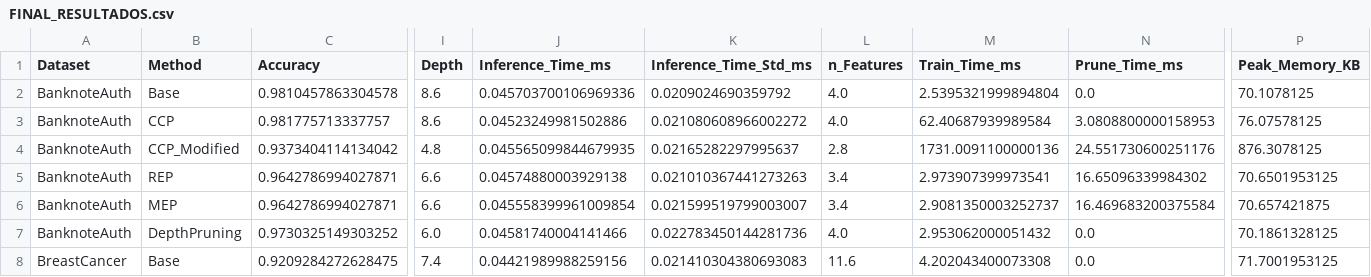
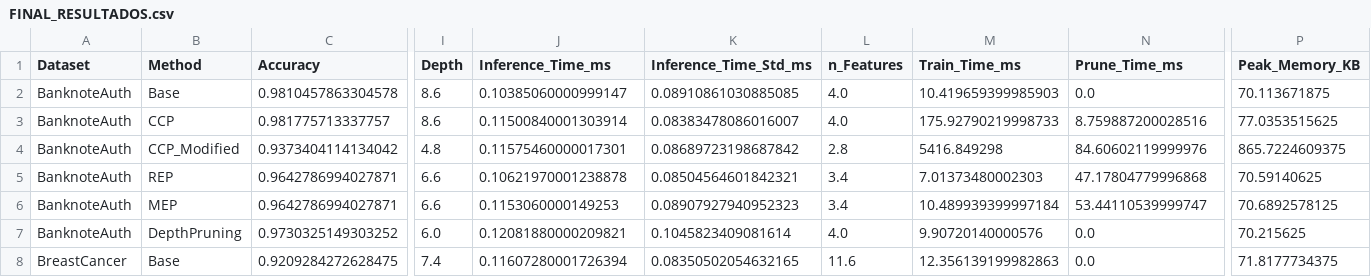
Before and after one commit to OmarJR18/SR-CPP-IJCDS_alt, a CSV file: FINAL_RESULTADOS.csv, drawn as a sheet; only a part is shown, gaps mark what is left out; the diff covers the shown part only; the diff names each change by its address in the sheet, - before the commit and + after, or states it on an @@ line.

```diff
--- a/FINAL_RESULTADOS.csv
+++ b/FINAL_RESULTADOS.csv
-J2 (Inference_Time_ms): 0.045703700106969336
+J2 (Inference_Time_ms): 0.10385060000999147
-K2 (Inference_Time_Std_ms): 0.0209024690359792
+K2 (Inference_Time_Std_ms): 0.08910861030885085
-M2 (Train_Time_ms): 2.5395321999894804
+M2 (Train_Time_ms): 10.419659399985903
-P2 (Peak_Memory_KB): 70.1078125
+P2 (Peak_Memory_KB): 70.113671875
-J3 (Inference_Time_ms): 0.04523249981502886
+J3 (Inference_Time_ms): 0.11500840001303914
-K3 (Inference_Time_Std_ms): 0.021080608966002272
+K3 (Inference_Time_Std_ms): 0.08383478086016007
-M3 (Train_Time_ms): 62.40687939989584
+M3 (Train_Time_ms): 175.92790219998733
-N3 (Prune_Time_ms): 3.0808800000158953
+N3 (Prune_Time_ms): 8.759887200028516
-P3 (Peak_Memory_KB): 76.07578125
+P3 (Peak_Memory_KB): 77.0353515625
-J4 (Inference_Time_ms): 0.045565099844679935
+J4 (Inference_Time_ms): 0.11575460000017301
-K4 (Inference_Time_Std_ms): 0.02165282297995637
+K4 (Inference_Time_Std_ms): 0.08689723198687842
-M4 (Train_Time_ms): 1731.0091100000136
+M4 (Train_Time_ms): 5416.849298
-N4 (Prune_Time_ms): 24.551730600251176
+N4 (Prune_Time_ms): 84.60602119999976
-P4 (Peak_Memory_KB): 876.3078125
+P4 (Peak_Memory_KB): 865.7224609375
-J5 (Inference_Time_ms): 0.04574880003929138
+J5 (Inference_Time_ms): 0.10621970001238878
-K5 (Inference_Time_Std_ms): 0.021010367441273263
+K5 (Inference_Time_Std_ms): 0.08504564601842321
-M5 (Train_Time_ms): 2.973907399973541
+M5 (Train_Time_ms): 7.01373480002303
-N5 (Prune_Time_ms): 16.65096339984302
+N5 (Prune_Time_ms): 47.17804779996868
-P5 (Peak_Memory_KB): 70.6501953125
+P5 (Peak_Memory_KB): 70.59140625
-J6 (Inference_Time_ms): 0.045558399961009854
+J6 (Inference_Time_ms): 0.1153060000149253
-K6 (Inference_Time_Std_ms): 0.021599519799003007
+K6 (Inference_Time_Std_ms): 0.08907927940952323
-M6 (Train_Time_ms): 2.9081350003252737
+M6 (Train_Time_ms): 10.489939399997184
-N6 (Prune_Time_ms): 16.469683200375584
+N6 (Prune_Time_ms): 53.44110539999747
-P6 (Peak_Memory_KB): 70.657421875
+P6 (Peak_Memory_KB): 70.6892578125
-J7 (Inference_Time_ms): 0.04581740004141466
+J7 (Inference_Time_ms): 0.12081880000209821
-K7 (Inference_Time_Std_ms): 0.022783450144281736
+K7 (Inference_Time_Std_ms): 0.1045823409081614
-M7 (Train_Time_ms): 2.953062000051432
+M7 (Train_Time_ms): 9.90720140000576
-P7 (Peak_Memory_KB): 70.1861328125
+P7 (Peak_Memory_KB): 70.215625
-J8 (Inference_Time_ms): 0.04421989988259156
+J8 (Inference_Time_ms): 0.11607280001726394
-K8 (Inference_Time_Std_ms): 0.021410304380693083
+K8 (Inference_Time_Std_ms): 0.08350502054632165
-M8 (Train_Time_ms): 4.202043400073308
+M8 (Train_Time_ms): 12.356139199982863
-P8 (Peak_Memory_KB): 71.7001953125
+P8 (Peak_Memory_KB): 71.8177734375
```
Also changed, not shown: 164 edited cells elsewhere in this file, FINAL_RESULTADOS_structural_significance.csv, 1 other file.
